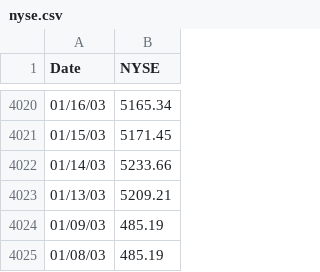
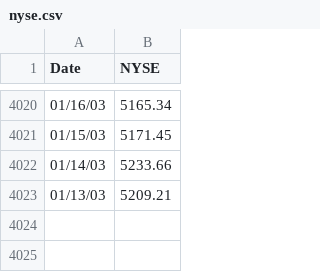
Before and after one commit to grfrederic/quantinvest, a CSV file: qi/data/nyse.csv, drawn as a sheet; only a part is shown, gaps mark what is left out.

```diff
--- a/qi/data/nyse.csv
+++ b/qi/data/nyse.csv
@@ -4023,3 +4023 @@ Date,NYSE
 01/13/03,5209.21
-01/09/03,485.19
-01/08/03,485.19
```
Also changed, not shown: 4 other files.
